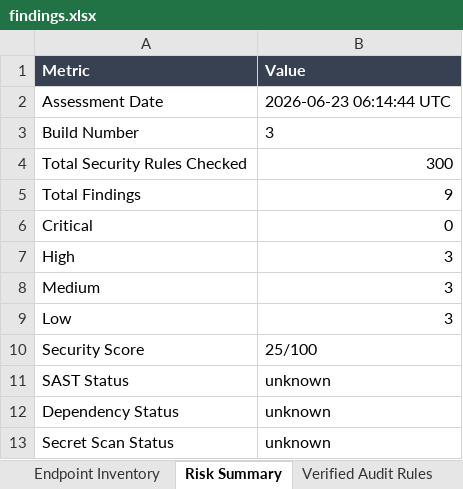
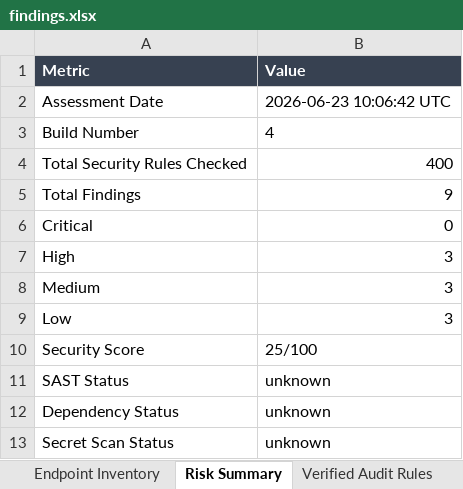
Before and after one commit to karthik17-17/pddtesting, an Excel workbook: security-reports/findings.xlsx, sheet Risk Summary, drawn as a sheet; values as stored, in another font and other column widths than the file's, no borders; the diff names each change by its address in the sheet, - before the commit and + after, or states it on an @@ line.

```diff
--- a/security-reports/findings.xlsx (sheet Risk Summary)
+++ b/security-reports/findings.xlsx (sheet Risk Summary)
-B2 (Value): 2026-06-23 06:14:44 UTC
+B2 (Value): 2026-06-23 10:06:42 UTC
-B3 (Value): 3
+B3 (Value): 4
-B4 (Value): 300
+B4 (Value): 400
```
Also changed, not shown: sheet Verified Audit Rules, backend-reports/functional-test-report.xlsx, security-reports/endpoint-inventory.xlsx, 24 other files.
